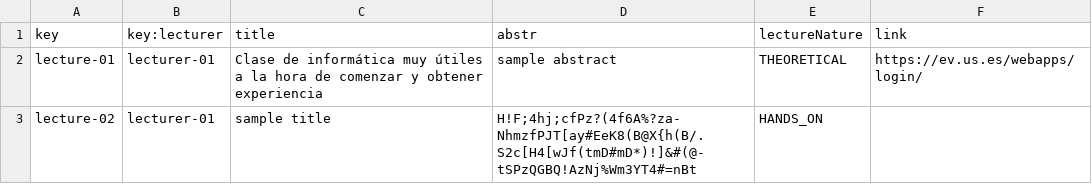
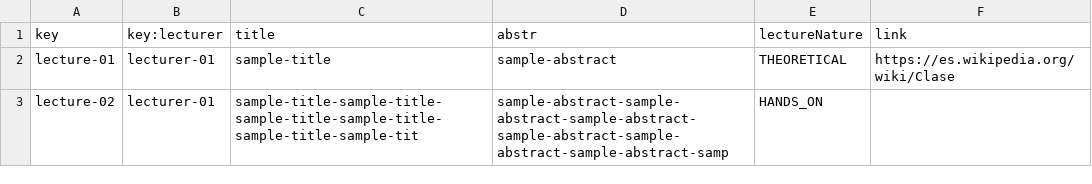
Before and after one commit to C1-04-06/Acme-L3-D02, a CSV file: src/main/webapp/WEB-INF/resources/sample-data/lecture.csv, drawn as a sheet.

```diff
--- a/src/main/webapp/WEB-INF/resources/sample-data/lecture.csv
+++ b/src/main/webapp/WEB-INF/resources/sample-data/lecture.csv
@@ -1,3 +1,3 @@
 key,key:lecturer,title,abstr,lectureNature,link
-lecture-01,lecturer-01,Clase de informática muy útiles a la hora de comenzar y obtener experiencia,sample abstract,THEORETICAL,https://ev.us.es/webapps/login/
-lecture-02,lecturer-01,sample title,H!F;4hj;cfPz?(4f6A%?za-NhmzfPJT[ay#EeK8(B@X{h(B/.S2c[H4[wJf(tmD#mD*)!]&#(@-tSPzQGBQ!AzNj%Wm3YT4#=nBt,HANDS_ON,
+lecture-01,lecturer-01,sample-title,sample-abstract,THEORETICAL,https://es.wikipedia.org/wiki/Clase
+lecture-02,lecturer-01,sample-title-sample-title-sample-title-sample-title-sample-title-sample-tit,sample-abstract-sample-abstract-sample-abstract-sample-abstract-sample-abstract-sample-abstract-samp,HANDS_ON,
```
Also changed, not shown: src/main/webapp/WEB-INF/resources/sample-data/banner.csv, src/main/webapp/WEB-INF/resources/sample-data/lecturer.csv, 2 other files.
